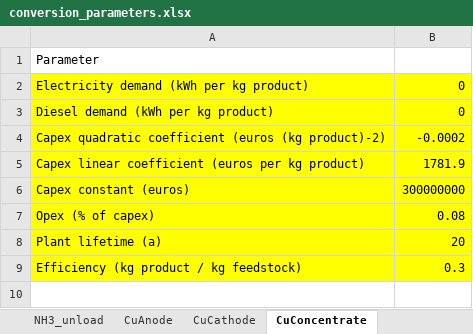
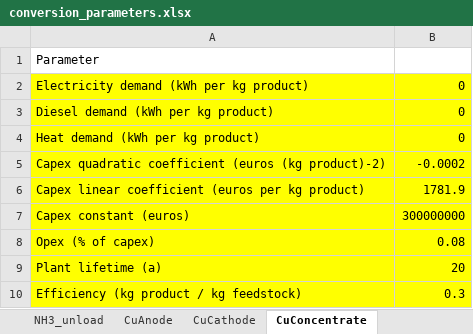
Before and after one commit to scotiow/GeoH2, an Excel workbook: Parameters/conversion_parameters.xlsx, sheet CuConcentrate, drawn as a sheet; values as stored, in another font and other column widths than the file's, no borders; the diff names each change by its address in the sheet, - before the commit and + after, or states it on an @@ line.

```diff
--- a/Parameters/conversion_parameters.xlsx (sheet CuConcentrate)
+++ b/Parameters/conversion_parameters.xlsx (sheet CuConcentrate)
+row 4: Heat demand (kWh per kg product) | 0
```
Also changed, not shown: sheet CuAnode, sheet CuCathode, Parameters/demand_parameters.xlsx, 3 other files.
